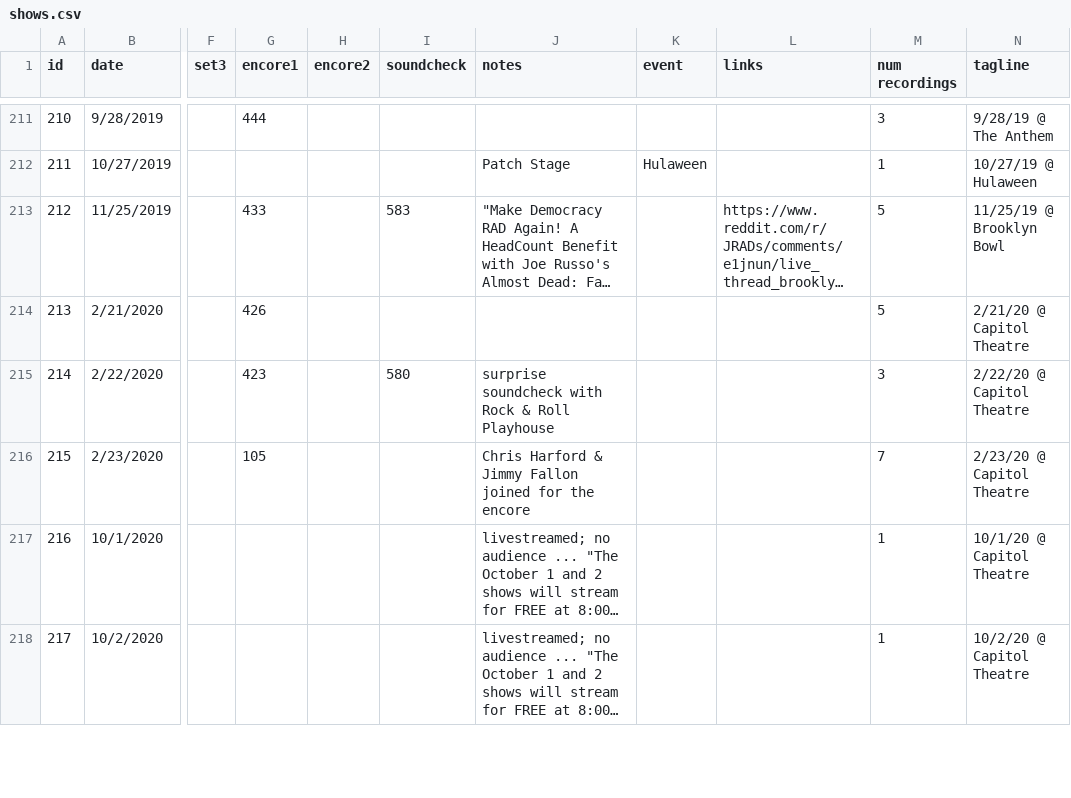
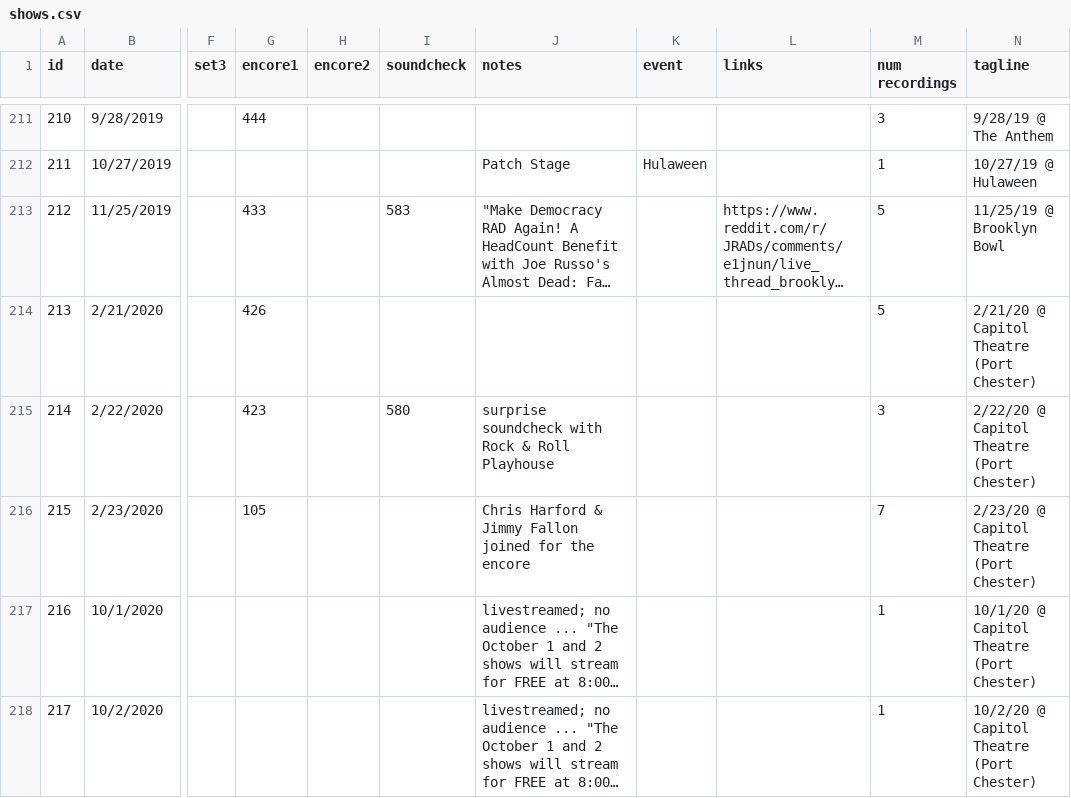
Before and after one commit to alxndr/almost-dead-net, a CSV file: src/data/csv/shows.csv, drawn as a sheet; only a part is shown, gaps mark what is left out; long unchanged cells end in …; the diff covers the shown part only; the diff names each change by its address in the sheet, - before the commit and + after, or states it on an @@ line.

```diff
--- a/src/data/csv/shows.csv
+++ b/src/data/csv/shows.csv
-N214 (tagline): 2/21/20 @ Capitol Theatre
+N214 (tagline): 2/21/20 @ Capitol Theatre (Port Chester)
-N215 (tagline): 2/22/20 @ Capitol Theatre
+N215 (tagline): 2/22/20 @ Capitol Theatre (Port Chester)
-N216 (tagline): 2/23/20 @ Capitol Theatre
+N216 (tagline): 2/23/20 @ Capitol Theatre (Port Chester)
-N217 (tagline): 10/1/20 @ Capitol Theatre
+N217 (tagline): 10/1/20 @ Capitol Theatre (Port Chester)
-N218 (tagline): 10/2/20 @ Capitol Theatre
+N218 (tagline): 10/2/20 @ Capitol Theatre (Port Chester)
```
Also changed, not shown: 26 edited cells elsewhere in this file, src/data/csv/recordings.csv, src/data/csv/segues.csv, 2 other files.
